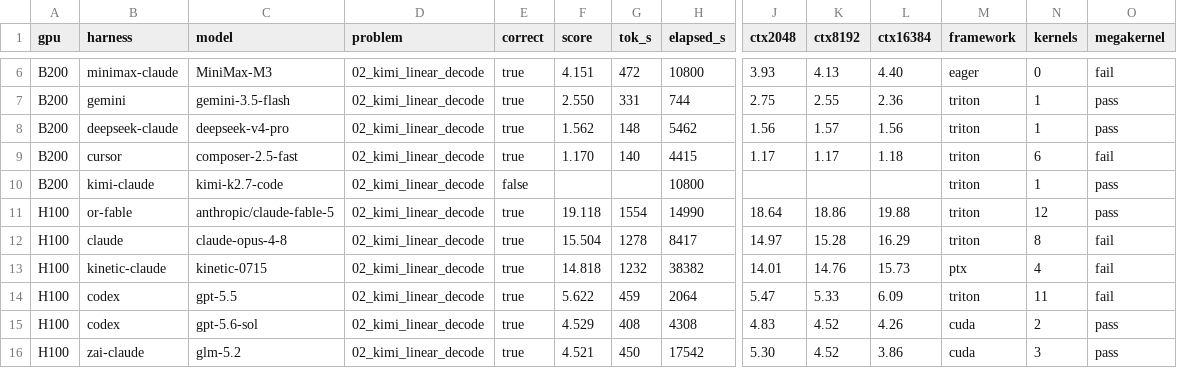
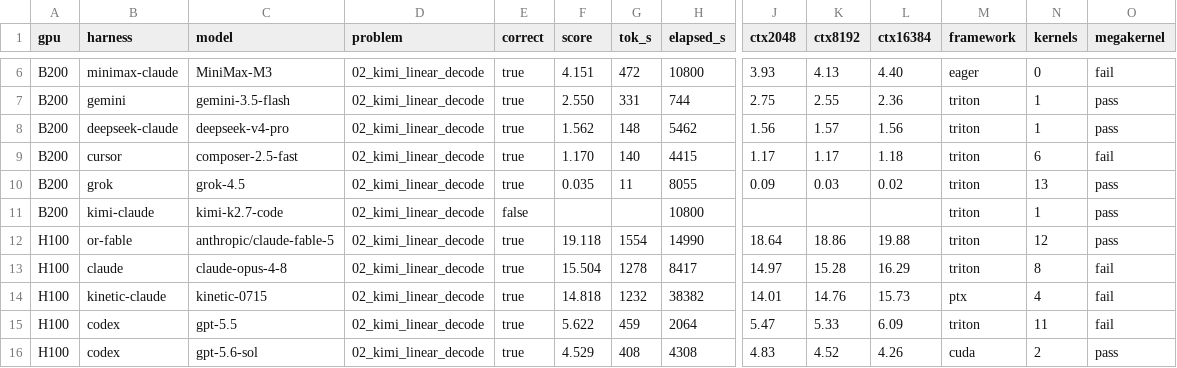
Before and after one commit to Infatoshi/kernelbench.com, a CSV file: public/data/mega/results.csv, drawn as a sheet; only a part is shown, gaps mark what is left out; the shorter side is filled out with more unchanged rows; rows hold the shown columns only; the diff names each change by its address in the sheet, - before the commit and + after, or states it on an @@ line.

```diff
--- a/public/data/mega/results.csv
+++ b/public/data/mega/results.csv
+row 10: B200 | grok | grok-4.5 | 02_kimi_linear_decode | true | 0.035 | 11 | 8055 | 0.09 | 0.03 | 0.02 | triton | 13 | pass
```
Also changed, not shown: 40 other files.
